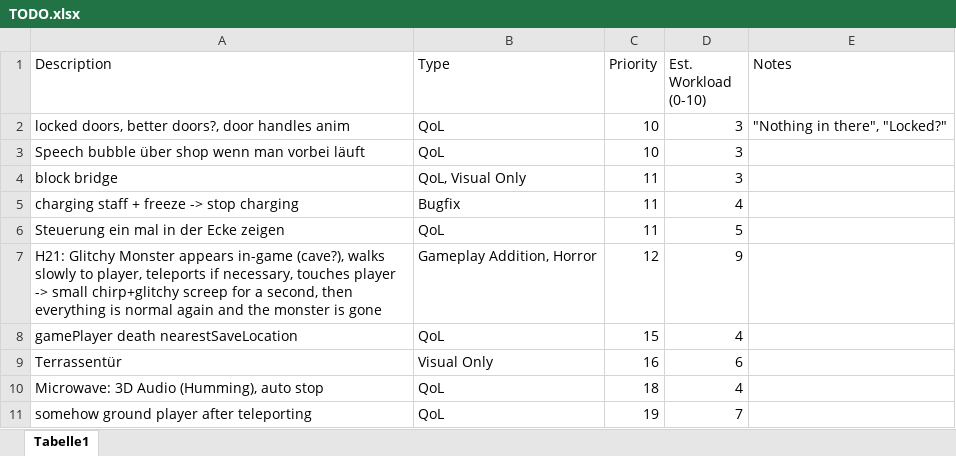
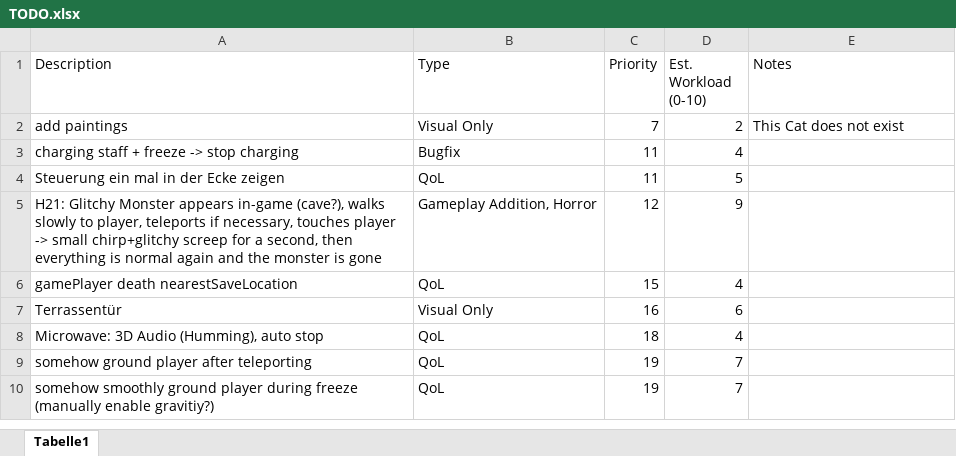
Before and after one commit to Maki99999/isekai-fake-rpg, an Excel workbook: Documents/TODO.xlsx, sheet Tabelle1, drawn as a sheet; only a part is shown; the shorter side is filled out with more unchanged rows; values as stored, in another font and other column widths than the file's, no borders; conditional formats and table styles not drawn; removed rows and columns are numbered as before the commit, all else as after; the diff names each change by its address in the sheet, - before the commit and + after, or states it on an @@ line.

Commit message:
improved doors

```diff
--- a/Documents/TODO.xlsx (sheet Tabelle1)
+++ b/Documents/TODO.xlsx (sheet Tabelle1)
-row 2: locked doors, better doors?, door handles anim | QoL | 10 | 3 | "Nothing in there", "Locked?"
-row 3: Speech bubble über shop wenn man vorbei läuft | QoL | 10 | 3
-row 4: block bridge | QoL, Visual Only | 11 | 3
+row 2: add paintings | Visual Only | 7 | 2 | This Cat does not exist
```
Also changed, not shown: 39 other files.
